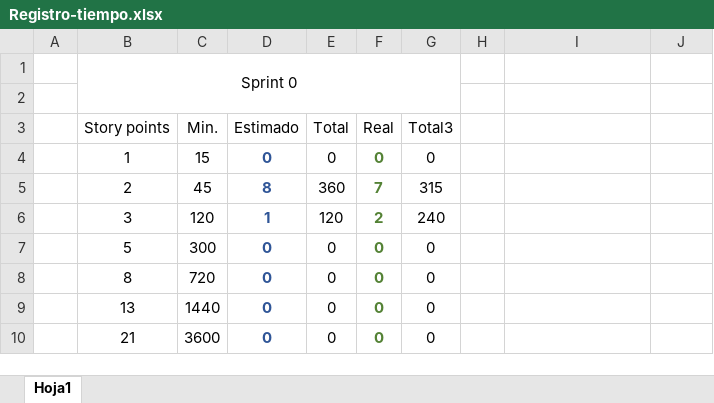
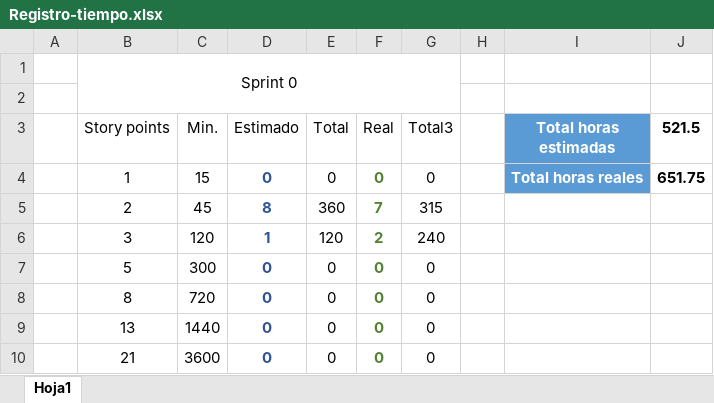
Before and after one commit to davidmigloz/go-bees, an Excel workbook: docs/rst/anexos/Registro-tiempo.xlsx, sheet Hoja1, drawn as a sheet; only a part is shown; values as stored, in another font and other column widths than the file's, no borders; table styles not drawn; the diff names each change by its address in the sheet, - before the commit and + after, or states it on an @@ line.

```diff
--- a/docs/rst/anexos/Registro-tiempo.xlsx (sheet Hoja1)
+++ b/docs/rst/anexos/Registro-tiempo.xlsx (sheet Hoja1)
-I3: (empty)
+I3: Total horas estimadas
-I3:I4 fill: none
+I3:I4 fill: #5B9BD5
-J3: (empty)
+J3: 521.5
-I4 (Total horas estimadas): (empty)
+I4 (Total horas estimadas): Total horas reales
-J4 (521.5): (empty)
+J4 (521.5): 651.75
```
Also changed, not shown: 1 other file.
